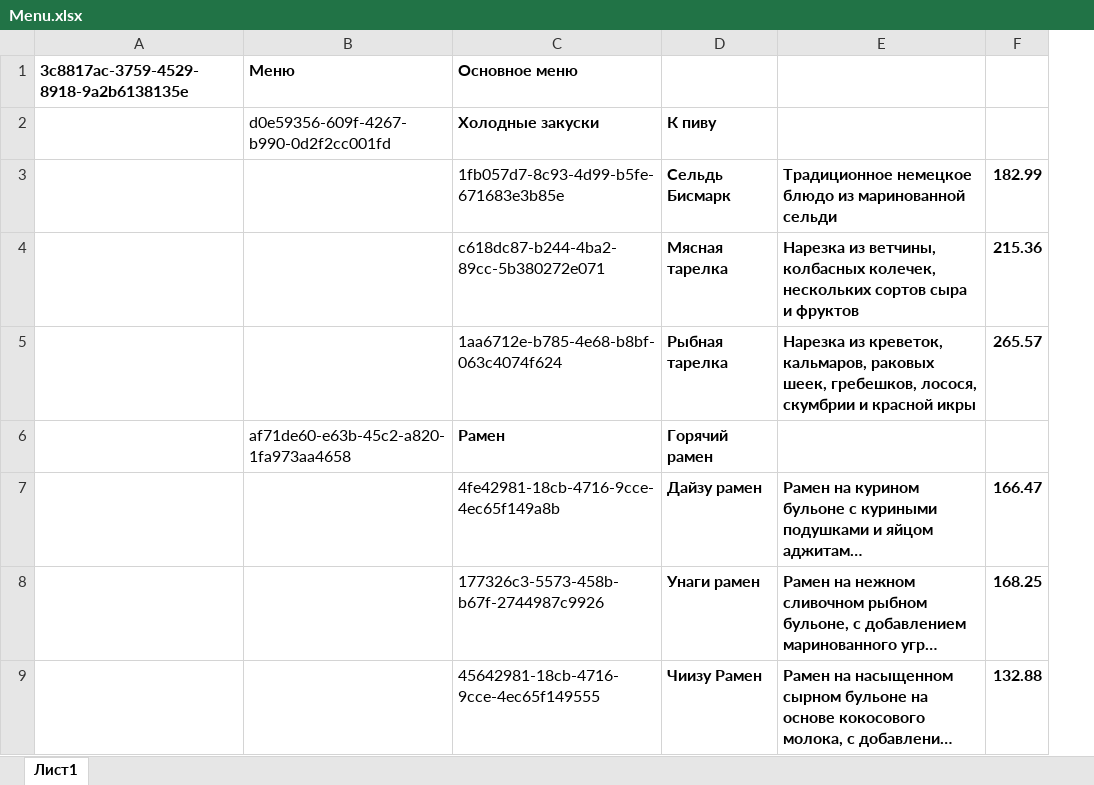
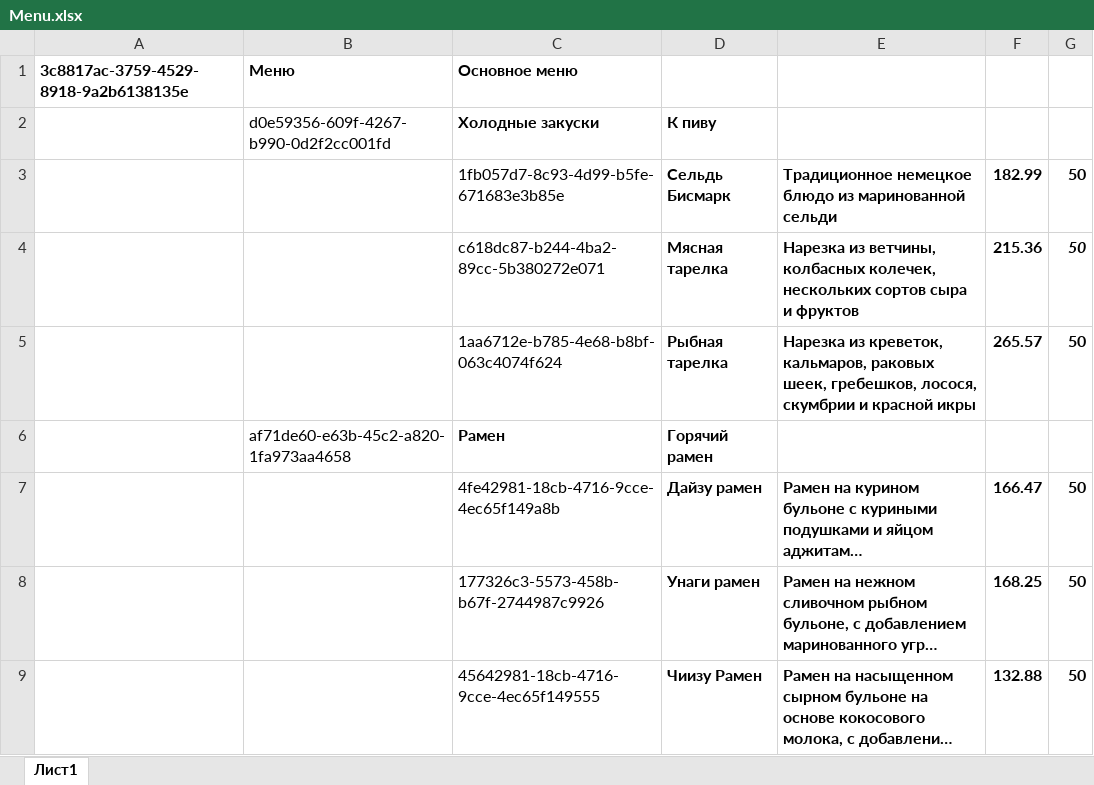
Before and after one commit to gglo0ol/Y_lab_fastapi, an Excel workbook: application/admin/Menu.xlsx, sheet Лист1, drawn as a sheet; only a part is shown; long unchanged cells end in …; values as stored, in another font and other column widths than the file's, no borders; the diff names each change by its address in the sheet, - before the commit and + after, or states it on an @@ line.

```diff
--- a/application/admin/Menu.xlsx (sheet Лист1)
+++ b/application/admin/Menu.xlsx (sheet Лист1)
+column G, rows 3-9: 50 | 50 | 50 |  | 50 | 50 | 50
```
Also changed, not shown: 1 other file.
